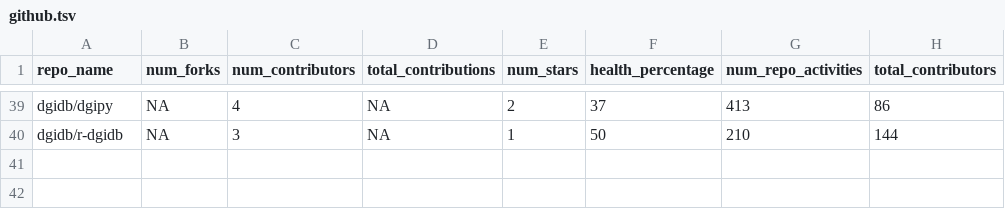
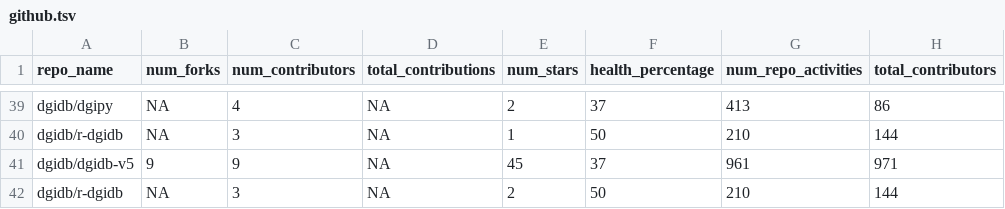
Before and after one commit to acoffman/dgidb-metricminer, a TSV file: metricminer_data/github/github.tsv, drawn as a sheet; only a part is shown, gaps mark what is left out.

```diff
--- a/metricminer_data/github/github.tsv
+++ b/metricminer_data/github/github.tsv
@@ -40 +40,3 @@ dgidb/dgipy	NA	4	NA	2	37	413	86
 dgidb/r-dgidb	NA	3	NA	1	50	210	144
+dgidb/dgidb-v5	9	9	NA	45	37	961	971
+dgidb/r-dgidb	NA	3	NA	2	50	210	144
```
Also changed, not shown: metricminer_data/github/github_timecourse.tsv.
